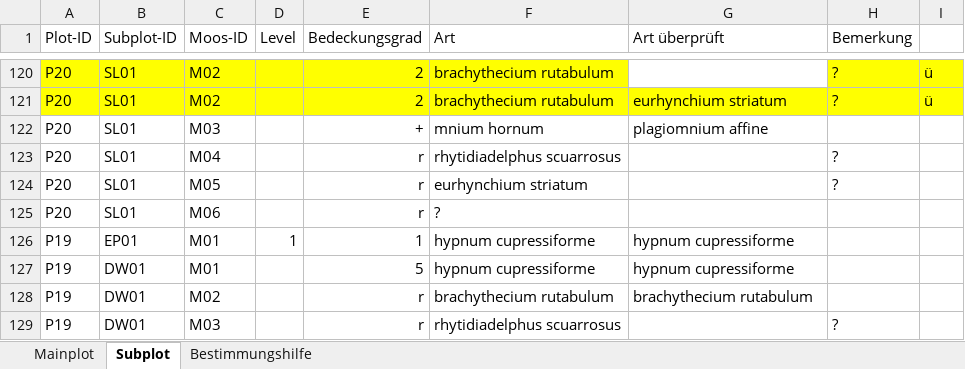
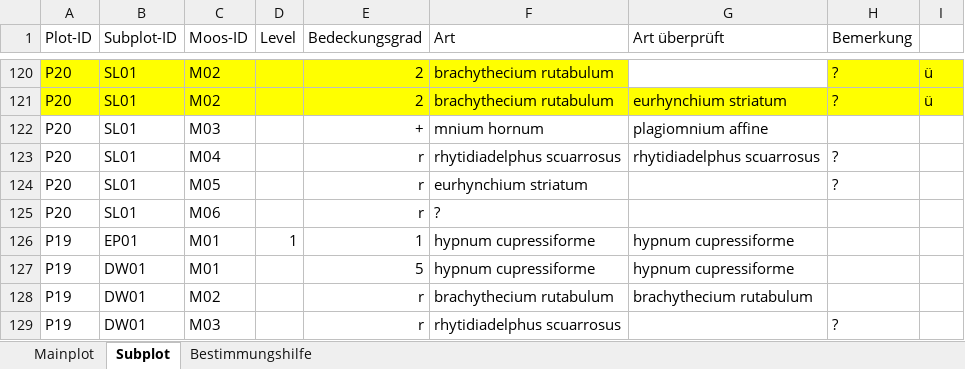
Before and after one commit to GeoMOER-Students-Space/Envimaster-BioGeo, an Excel workbook: Aufnahmebogen/Aufnahmebögen_digitalisiert.xlsx, sheet Subplot, drawn as a sheet; only a part is shown, gaps mark what is left out; values as stored, in another font and other column widths than the file's, no borders; the diff names each change by its address in the sheet, - before the commit and + after, or states it on an @@ line.

Commit message:
Update Aufnahmebögen_digitalisiert.xlsx

```diff
--- a/Aufnahmebogen/Aufnahmebögen_digitalisiert.xlsx (sheet Subplot)
+++ b/Aufnahmebogen/Aufnahmebögen_digitalisiert.xlsx (sheet Subplot)
-G123 (Art überprüft): (empty)
+G123 (Art überprüft): rhytidiadelphus scuarrosus
```
